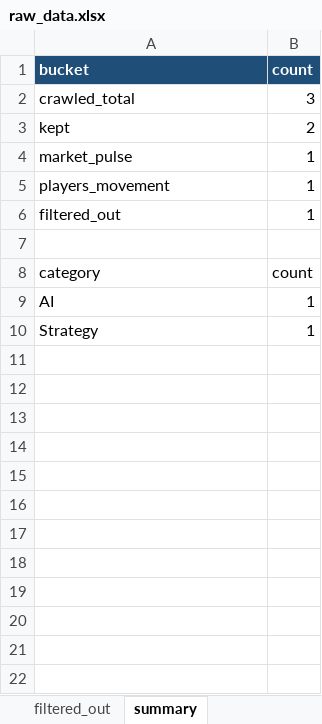
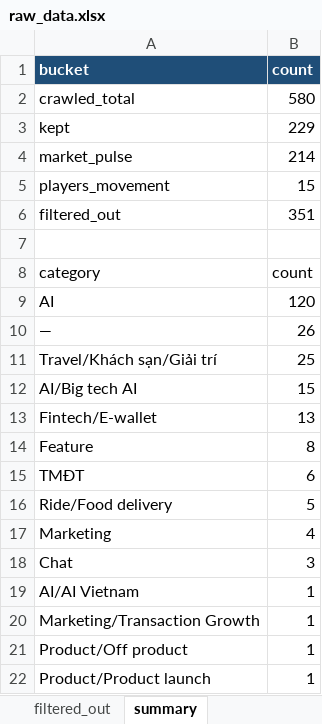
Before and after one commit to Hienhd15411/MR, an Excel workbook: output/raw_data.xlsx, sheet summary, drawn as a sheet; values as stored, in another font and other column widths than the file's, no borders; addresses are those after the commit; the diff names each change by its address in the sheet, - before the commit and + after, or states it on an @@ line.

```diff
--- a/output/raw_data.xlsx (sheet summary)
+++ b/output/raw_data.xlsx (sheet summary)
-B2 (count): 3
+B2 (count): 580
-B3 (count): 2
+B3 (count): 229
-B4 (count): 1
+B4 (count): 214
-B5 (count): 1
+B5 (count): 15
-B6 (count): 1
+B6 (count): 351
-B9 (count): 1
+B9 (count): 120
+row 10: — | 26
+row 11: Travel/Khách sạn/Giải trí | 25
+row 12: AI/Big tech AI | 15
+row 13: Fintech/E-wallet | 13
+row 14: Feature | 8
+row 15: TMĐT | 6
+row 16: Ride/Food delivery | 5
+row 17: Marketing | 4
+row 18: Chat | 3
+row 19: AI/AI Vietnam | 1
-A20 (bucket): Strategy
+A20 (bucket): Marketing/Transaction Growth
+row 21: Product/Off product | 1
+row 22: Product/Product launch | 1
```
Also changed, not shown: sheet filtered_out, sheet raw_data, sheet market_pulse, sheet players_movement, 1 other file.
